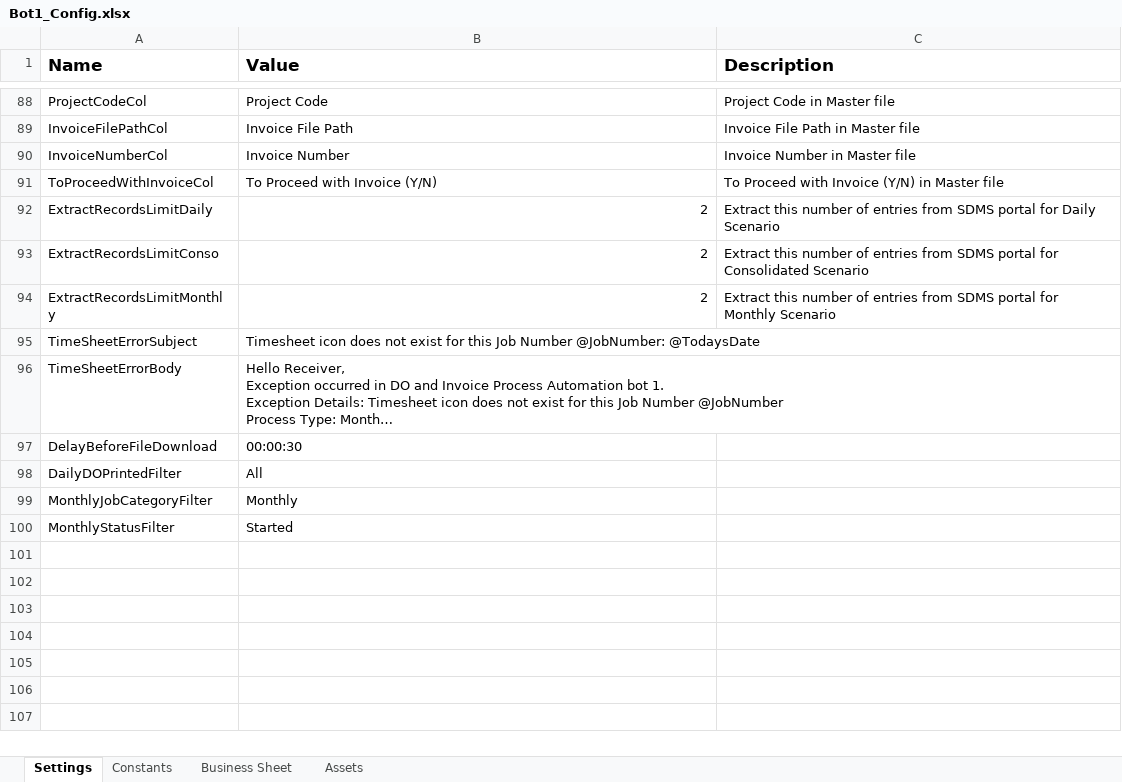
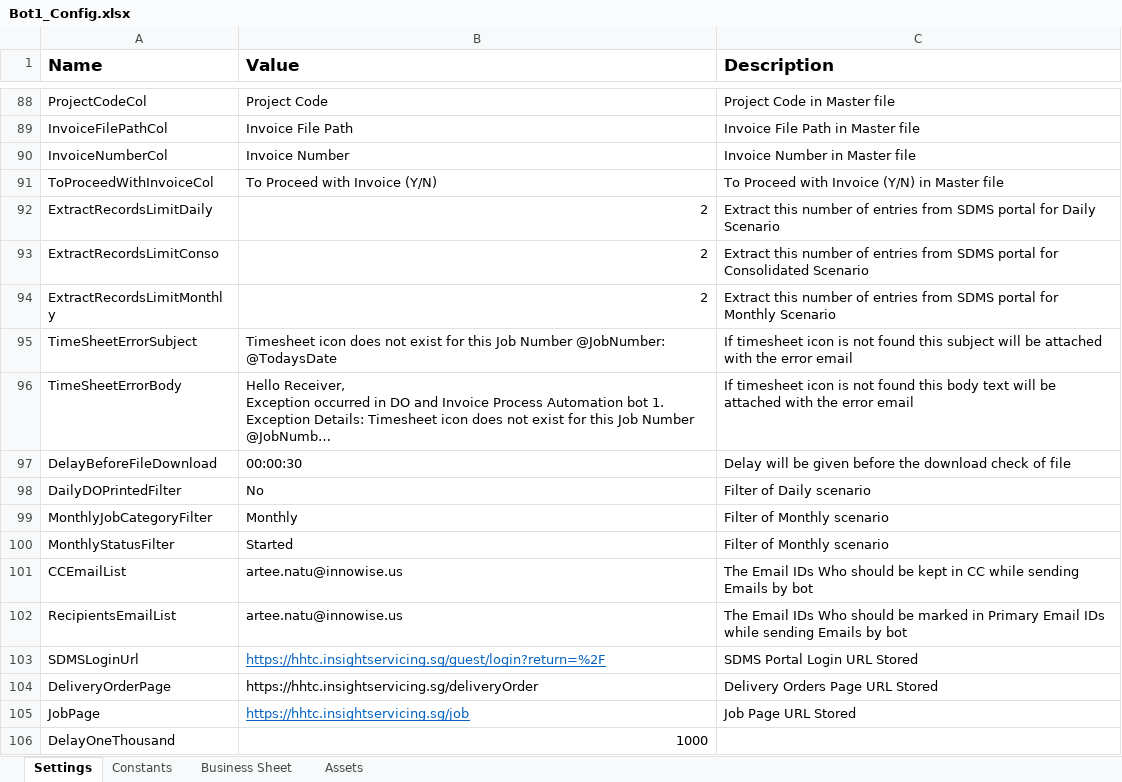
Before and after one commit to FBAP/DO-and-Invoice-Process-Automation_Bot-1, an Excel workbook: Data/Bot1_Config.xlsx, sheet Settings, drawn as a sheet; only a part is shown, gaps mark what is left out; long unchanged cells end in …; values as stored, in another font and other column widths than the file's, no borders; the diff names each change by its address in the sheet, - before the commit and + after, or states it on an @@ line.

```diff
--- a/Data/Bot1_Config.xlsx (sheet Settings)
+++ b/Data/Bot1_Config.xlsx (sheet Settings)
-C95 (Description): (empty)
+C95 (Description): If timesheet icon is not found this subject will be attached with the error email
-C96 (Description): (empty)
+C96 (Description): If timesheet icon is not found this body text will be attached with the error email
-C97 (Description): (empty)
+C97 (Description): Delay will be given before the download check of file
-B98 (Value): All
+B98 (Value): No
-C98 (Description): (empty)
+C98 (Description): Filter of Daily scenario
-C99:C100 (Description): (empty)
+C99:C100 (Description): Filter of Monthly scenario
+row 101: CCEmailList | artee.natu@innowise.us | The Email IDs Who should be kept in CC while sending Emails by bot
+row 102: RecipientsEmailList | artee.natu@innowise.us | The Email IDs Who should be marked in Primary Email IDs while sending Emails by bot
+row 103: SDMSLoginUrl | https://hhtc.insightservicing.sg/guest/login?return=%2F | SDMS Portal Login URL Stored
+row 104: DeliveryOrderPage | https://hhtc.insightservicing.sg/deliveryOrder | Delivery Orders Page URL Stored
+row 105: JobPage | https://hhtc.insightservicing.sg/job | Job Page URL Stored
+row 106: DelayOneThousand | 1000
```
Also changed, not shown: sheet Assets, Data/Input/ScheduleDetails_Bot1.xlsx, 32 other files.
